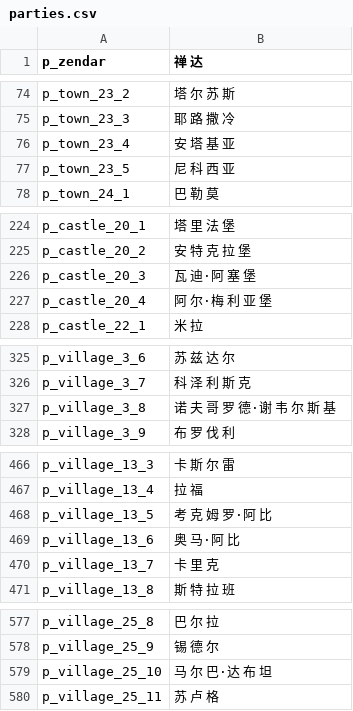
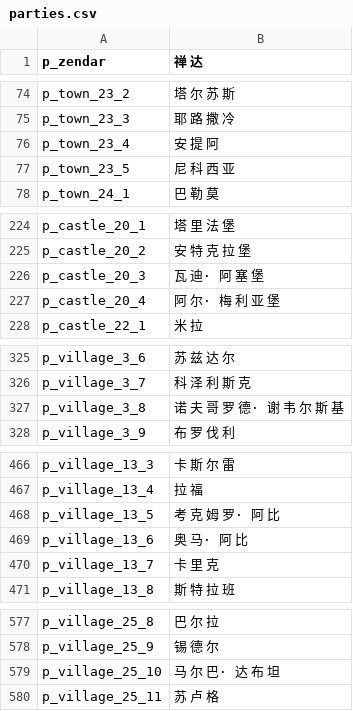
Before and after one commit to zac123456789123/mountblade-ad1257svn-chinese-translation, a CSV file: cns/parties.csv, drawn as a sheet; only a part is shown, gaps mark what is left out; the diff covers the shown part only.

Commit message:
地名汉化：修改了一个城镇，及几处标点

```diff
--- a/cns/parties.csv
+++ b/cns/parties.csv
@@ -75,3 +75,3 @@ p_town_23_2|塔 尔 苏 斯
 p_town_23_3|耶 路 撒 冷
-p_town_23_4|安 塔 基 亚
+p_town_23_4|安 提 阿
 p_town_23_5|尼 科 西 亚
@@ -225,4 +225,4 @@ p_castle_20_1|塔 里 法 堡
 p_castle_20_2|安 特 克 拉 堡
-p_castle_20_3|瓦 迪·阿 塞 堡
-p_castle_20_4|阿 尔·梅 利 亚 堡
+p_castle_20_3|瓦 迪· 阿 塞 堡
+p_castle_20_4|阿 尔· 梅 利 亚 堡
 p_castle_22_1|米 拉
@@ -326,3 +326,3 @@ p_village_3_6|苏 兹 达 尔
 p_village_3_7|科 泽 利 斯 克
-p_village_3_8|诺 夫 哥 罗 德·谢 韦 尔 斯 基
+p_village_3_8|诺 夫 哥 罗 德· 谢 韦 尔 斯 基
 p_village_3_9|布 罗 伐 利
@@ -467,4 +467,4 @@ p_village_13_3|卡 斯 尔 雷
 p_village_13_4|拉 福
-p_village_13_5|考 克 姆 罗·阿 比
-p_village_13_6|奥 马·阿 比
+p_village_13_5|考 克 姆 罗· 阿 比
+p_village_13_6|奥 马· 阿 比
 p_village_13_7|卡 里 克
@@ -578,3 +578,3 @@ p_village_25_8|巴 尔 拉
 p_village_25_9|锡 德 尔
-p_village_25_10|马 尔 巴·达 布 坦
+p_village_25_10|马 尔 巴· 达 布 坦
 p_village_25_11|苏 卢 格
```
Also changed, not shown: 2 edited cells elsewhere in this file.
